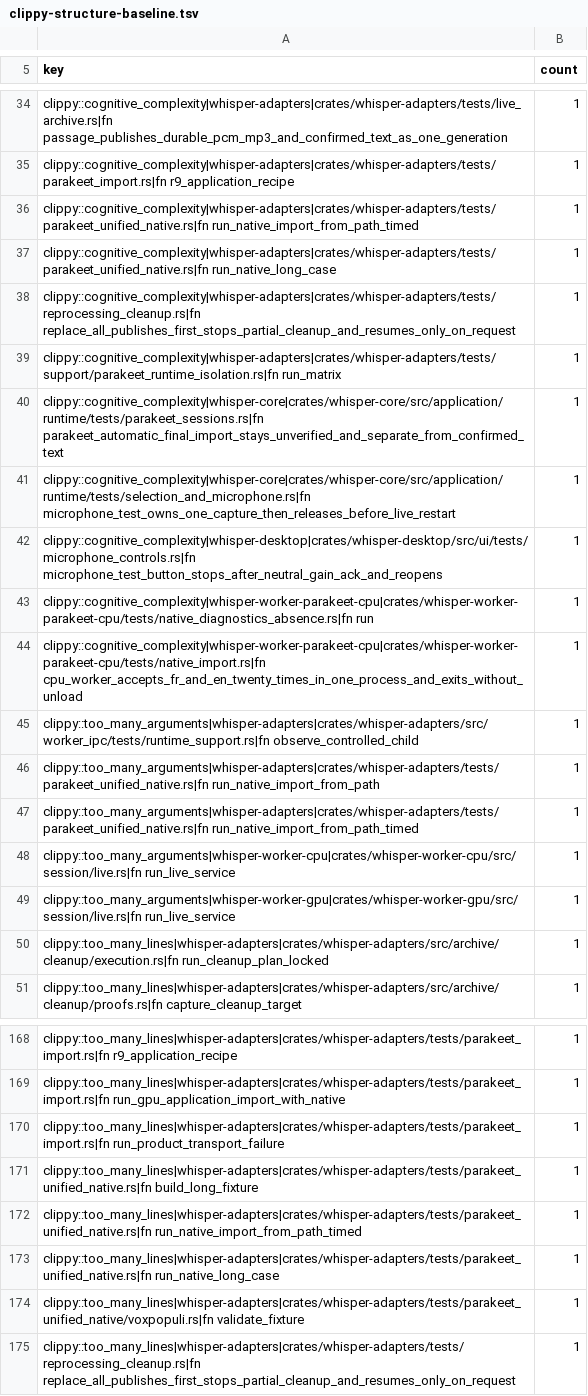
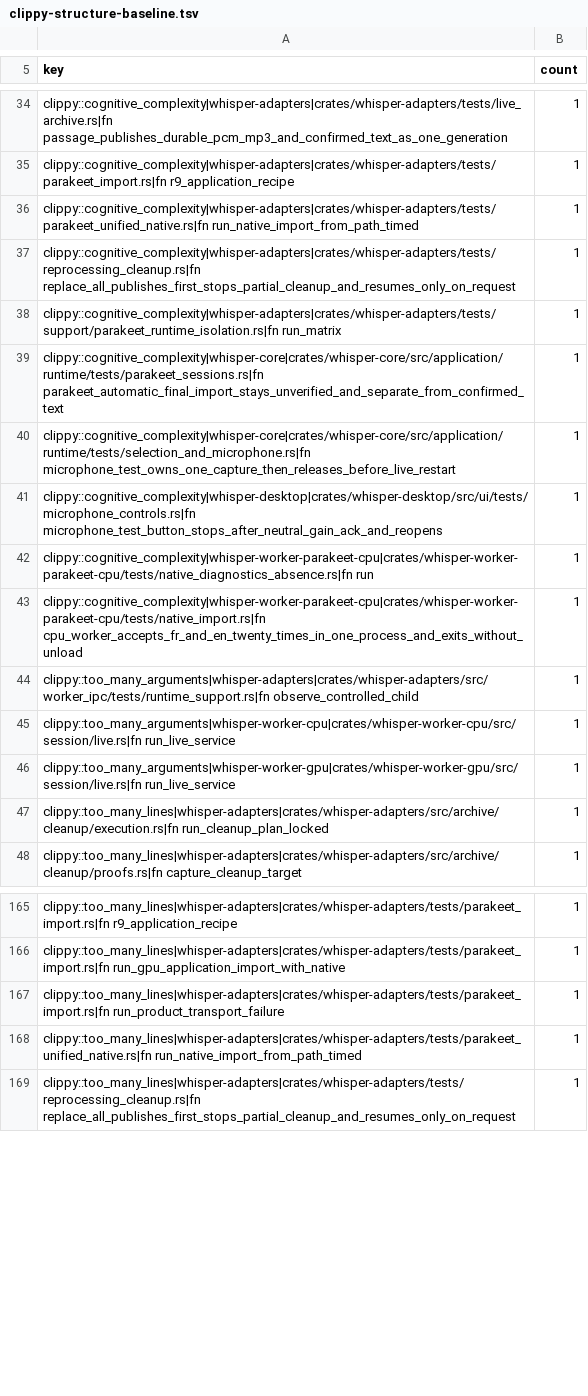
Before and after one commit to daconrilcy/whisper, a TSV file: ci/clippy-structure-baseline.tsv, drawn as a sheet; only a part is shown, gaps mark what is left out; the diff names each change by its address in the sheet, - before the commit and + after, or states it on an @@ line.

Commit message:
refactor unified native fixture helpers

```diff
--- a/ci/clippy-structure-baseline.tsv
+++ b/ci/clippy-structure-baseline.tsv
-row 37: clippy::cognitive_complexity|whisper-adapters|crates/whisper-adapters/tests/parakeet_unified_native.rs|fn run_native_long_case | 1
-row 46: clippy::too_many_arguments|whisper-adapters|crates/whisper-adapters/tests/parakeet_unified_native.rs|fn run_native_import_from_path | 1
-row 47: clippy::too_many_arguments|whisper-adapters|crates/whisper-adapters/tests/parakeet_unified_native.rs|fn run_native_import_from_path_timed | 1
-row 171: clippy::too_many_lines|whisper-adapters|crates/whisper-adapters/tests/parakeet_unified_native.rs|fn build_long_fixture | 1
-row 173: clippy::too_many_lines|whisper-adapters|crates/whisper-adapters/tests/parakeet_unified_native.rs|fn run_native_long_case | 1
-row 174: clippy::too_many_lines|whisper-adapters|crates/whisper-adapters/tests/parakeet_unified_native/voxpopuli.rs|fn validate_fixture | 1
```
Also changed, not shown: 2 other files.
